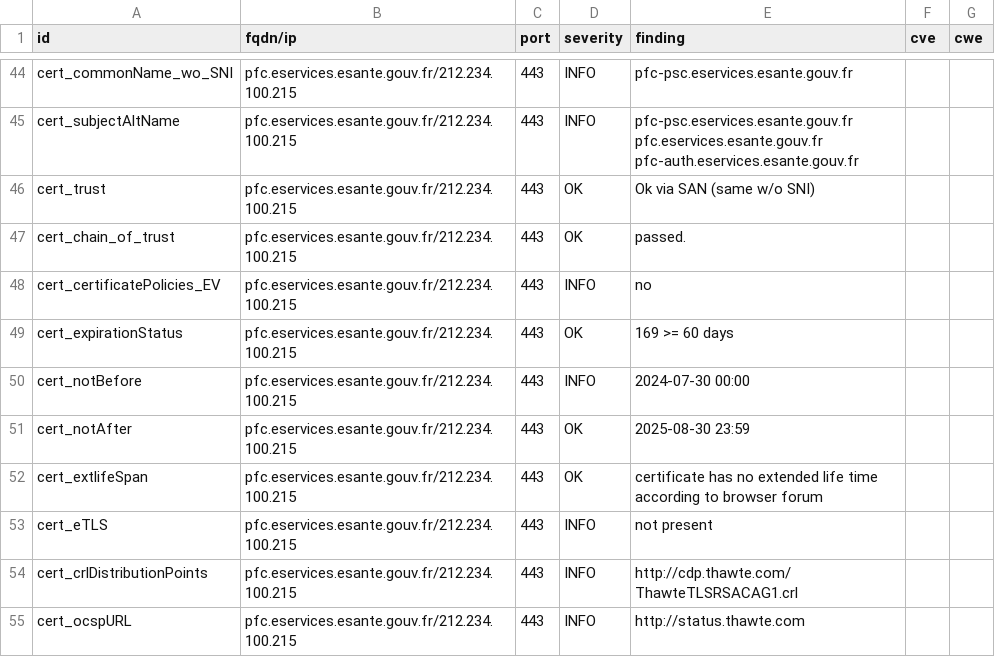
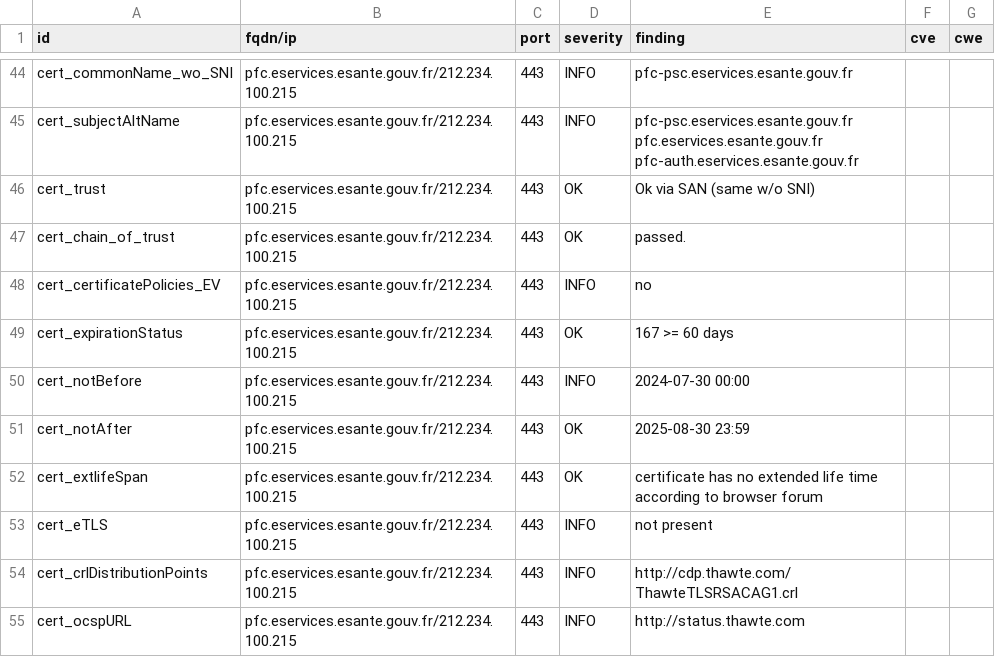
Before and after one commit to ansforge/dashlord_new, a CSV file: results/aHR0cHM6Ly9wZmMuZXNlcnZpY2VzLmVzYW50ZS5nb3V2LmZy/testssl.csv, drawn as a sheet; only a part is shown, gaps mark what is left out.

```diff
--- a/results/aHR0cHM6Ly9wZmMuZXNlcnZpY2VzLmVzYW50ZS5nb3V2LmZy/testssl.csv
+++ b/results/aHR0cHM6Ly9wZmMuZXNlcnZpY2VzLmVzYW50ZS5nb3V2LmZy/testssl.csv
@@ -48,3 +48,3 @@
 "cert_certificatePolicies_EV","pfc.eservices.esante.gouv.fr/212.234.100.215","443","INFO","no","",""
-"cert_expirationStatus","pfc.eservices.esante.gouv.fr/212.234.100.215","443","OK","169 >= 60 days","",""
+"cert_expirationStatus","pfc.eservices.esante.gouv.fr/212.234.100.215","443","OK","167 >= 60 days","",""
 "cert_notBefore","pfc.eservices.esante.gouv.fr/212.234.100.215","443","INFO","2024-07-30 00:00","",""
```
Also changed, not shown: 13 other files.
